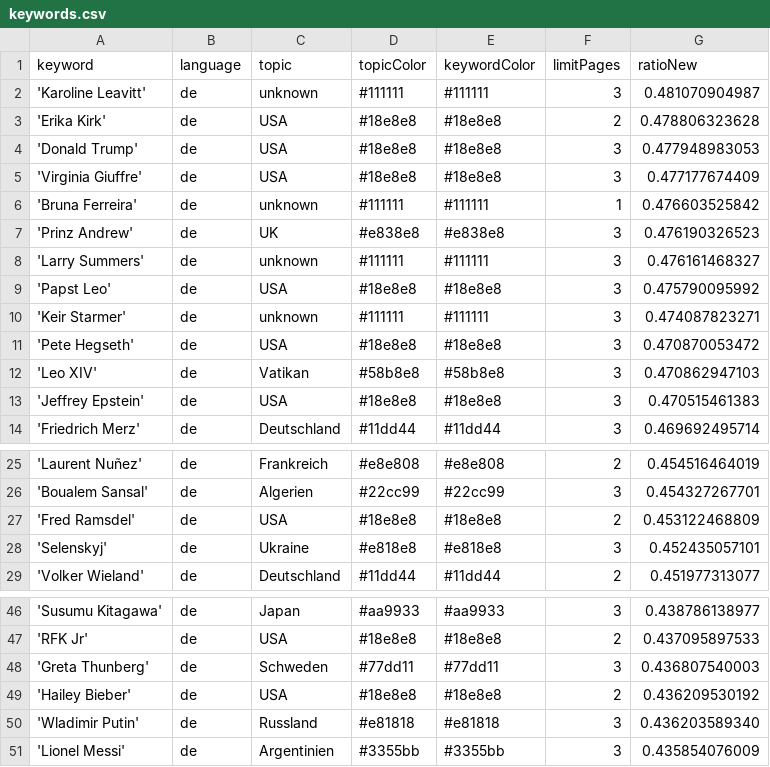
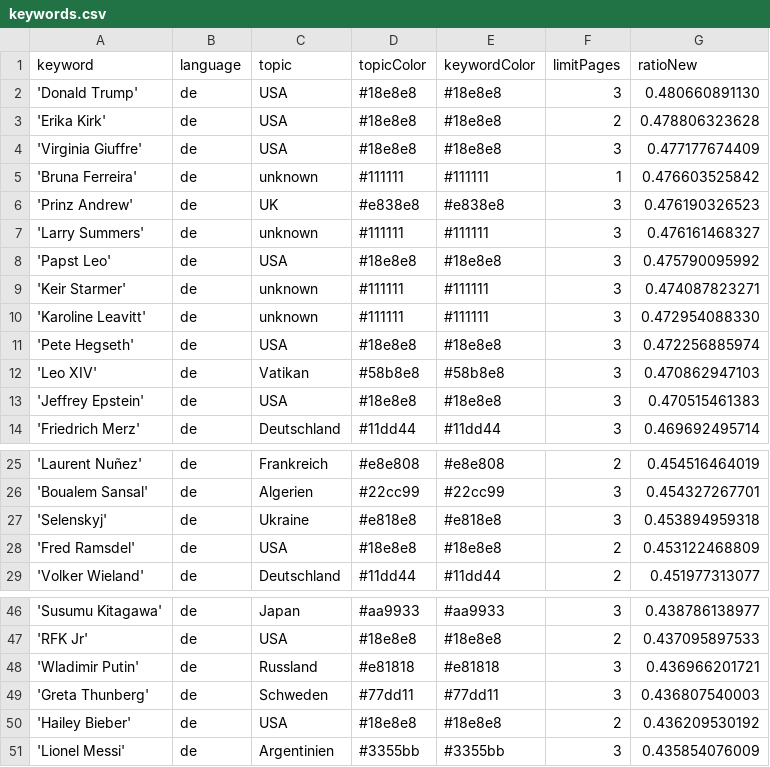
Before and after one commit to JoPhi24-news/leuteFluesterer, a CSV file: keywords.csv, drawn as a sheet; only a part is shown, gaps mark what is left out.

```diff
--- a/keywords.csv
+++ b/keywords.csv
@@ -1,5 +1,4 @@
 keyword,language,topic,topicColor,keywordColor,limitPages,ratioNew
-'Karoline Leavitt',de,unknown,#111111,#111111,3,0.481070904987
+'Donald Trump',de,USA,#18e8e8,#18e8e8,3,0.480660891130
 'Erika Kirk',de,USA,#18e8e8,#18e8e8,2,0.478806323628
-'Donald Trump',de,USA,#18e8e8,#18e8e8,3,0.477948983053
 'Virginia Giuffre',de,USA,#18e8e8,#18e8e8,3,0.477177674409
@@ -10,3 +9,4 @@ keyword,language,topic,topicColor,keywordColor,limitPages,ratioNew
 'Keir Starmer',de,unknown,#111111,#111111,3,0.474087823271
-'Pete Hegseth',de,USA,#18e8e8,#18e8e8,3,0.470870053472
+'Karoline Leavitt',de,unknown,#111111,#111111,3,0.472954088330
+'Pete Hegseth',de,USA,#18e8e8,#18e8e8,3,0.472256885974
 'Leo XIV',de,Vatikan,#58b8e8,#58b8e8,3,0.470862947103
@@ -26,4 +26,4 @@ keyword,language,topic,topicColor,keywordColor,limitPages,ratioNew
 'Boualem Sansal',de,Algerien,#22cc99,#22cc99,3,0.454327267701
+'Selenskyj',de,Ukraine,#e818e8,#e818e8,3,0.453894959318
 'Fred Ramsdel',de,USA,#18e8e8,#18e8e8,2,0.453122468809
-'Selenskyj',de,Ukraine,#e818e8,#e818e8,3,0.452435057101
 'Volker Wieland',de,Deutschland,#11dd44,#11dd44,2,0.451977313077
@@ -47,5 +47,5 @@ keyword,language,topic,topicColor,keywordColor,limitPages,ratioNew
 'RFK Jr',de,USA,#18e8e8,#18e8e8,2,0.437095897533
+'Wladimir Putin',de,Russland,#e81818,#e81818,3,0.436966201721
 'Greta Thunberg',de,Schweden,#77dd11,#77dd11,3,0.436807540003
 'Hailey Bieber',de,USA,#18e8e8,#18e8e8,2,0.436209530192
-'Wladimir Putin',de,Russland,#e81818,#e81818,3,0.436203589340
 'Lionel Messi',de,Argentinien,#3355bb,#3355bb,3,0.435854076009
```
Also changed, not shown: 1 other file.
